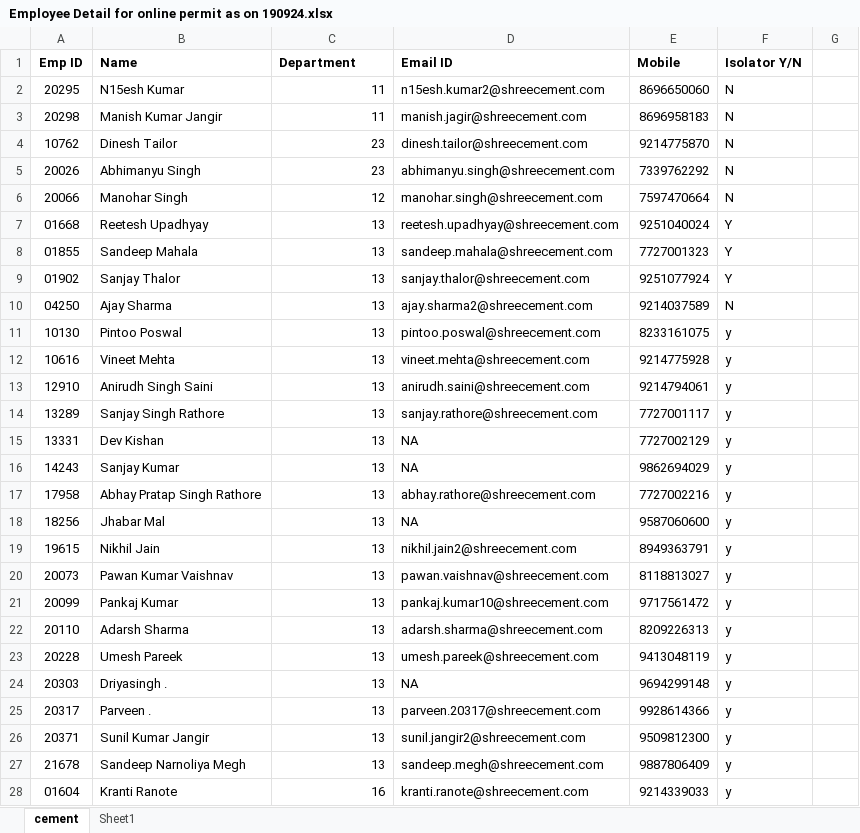
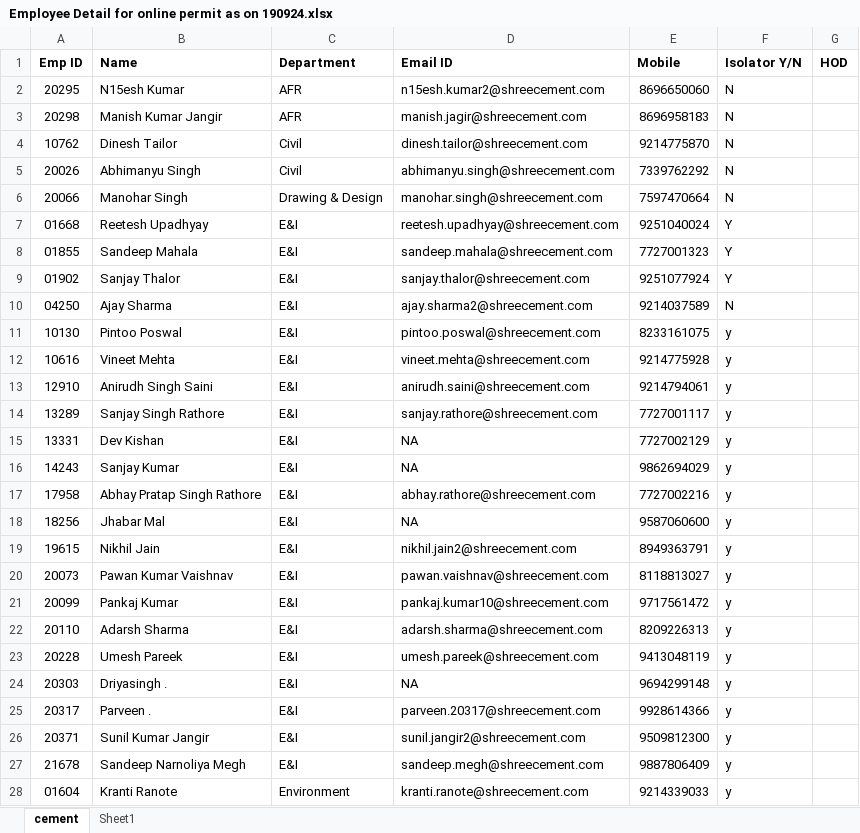
Before and after one commit to pitdemo/permits, an Excel workbook: sree/documents/Employee Detail for online permit as on 190924.xlsx, sheet cement, drawn as a sheet; only a part is shown; values as stored, in another font and other column widths than the file's, no borders; the diff covers the shown part only; the diff names each change by its address in the sheet, - before the commit and + after, or states it on an @@ line.

Commit message:
Documents

```diff
--- a/sree/documents/Employee Detail for online permit as on 190924.xlsx (sheet cement)
+++ b/sree/documents/Employee Detail for online permit as on 190924.xlsx (sheet cement)
-G1: (empty)
+G1: HOD
-C2:C3 (Department): 11
+C2:C3 (Department): AFR
-C4:C5 (Department): 23
+C4:C5 (Department): Civil
-C6 (Department): 12
+C6 (Department): Drawing & Design
-C7:C27 (Department): 13
+C7:C27 (Department): E&I
-C28 (Department): 16
+C28 (Department): Environment
```
Also changed, not shown: 65 edited cells elsewhere in this sheet, 15 other files.
